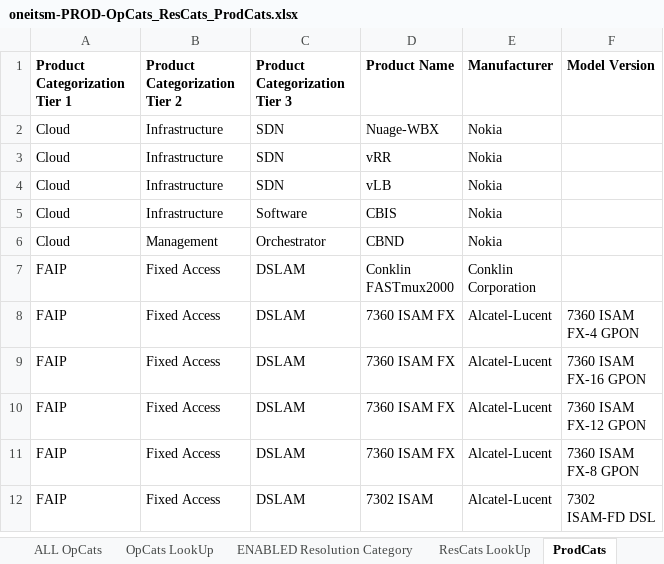
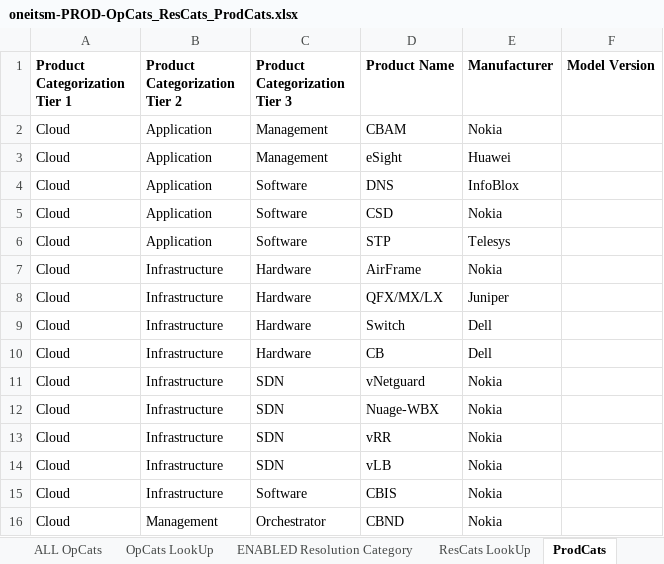
Before and after one commit to tabs11/login_example, an Excel workbook: Prod_Cats/oneitsm-PROD-OpCats_ResCats_ProdCats.xlsx, sheet ProdCats, drawn as a sheet; only a part is shown; the shorter side is filled out with more unchanged rows; values as stored, in another font and other column widths than the file's, no borders; the diff names each change by its address in the sheet, - before the commit and + after, or states it on an @@ line.

Commit message:
Add files via upload

```diff
--- a/Prod_Cats/oneitsm-PROD-OpCats_ResCats_ProdCats.xlsx (sheet ProdCats)
+++ b/Prod_Cats/oneitsm-PROD-OpCats_ResCats_ProdCats.xlsx (sheet ProdCats)
+row 2: Cloud | Application | Management | CBAM | Nokia
+row 3: Cloud | Application | Management | eSight | Huawei
+row 4: Cloud | Application | Software | DNS | InfoBlox
+row 5: Cloud | Application | Software | CSD | Nokia
+row 6: Cloud | Application | Software | STP | Telesys
+row 7: Cloud | Infrastructure | Hardware | AirFrame | Nokia
+row 8: Cloud | Infrastructure | Hardware | QFX/MX/LX | Juniper
+row 9: Cloud | Infrastructure | Hardware | Switch | Dell
+row 10: Cloud | Infrastructure | Hardware | CB | Dell
+row 11: Cloud | Infrastructure | SDN | vNetguard | Nokia
```
